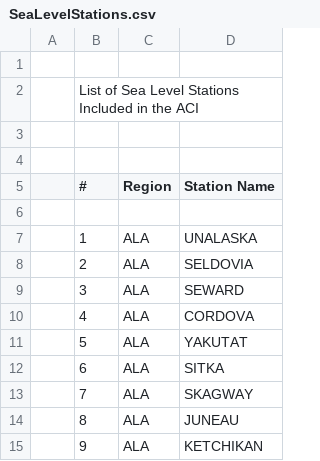
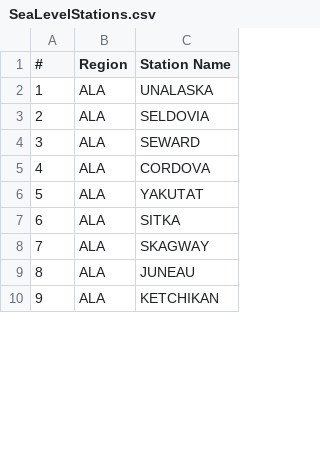
Before and after one commit to bit24/Modeling-The-Future, a CSV file: Actuaries Climate Index/SeaLevelStations.csv, drawn as a sheet; only a part is shown; removed rows and columns are numbered as before the commit, all else as after; the diff names each change by its address in the sheet, - before the commit and + after, or states it on an @@ line.

```diff
--- a/Actuaries Climate Index/SeaLevelStations.csv
+++ b/Actuaries Climate Index/SeaLevelStations.csv
-column A, empty
-row 1: (empty)
-row 2:  | List of Sea Level Stations Included in the ACI
-row 3: (empty)
-row 4: (empty)
-row 6: (empty)
```
Also changed, not shown: Actuaries Climate Index/Rx5DayMonthly.csv, Actuaries Climate Index/SeaLevelMonthly.csv, 1 other file.
